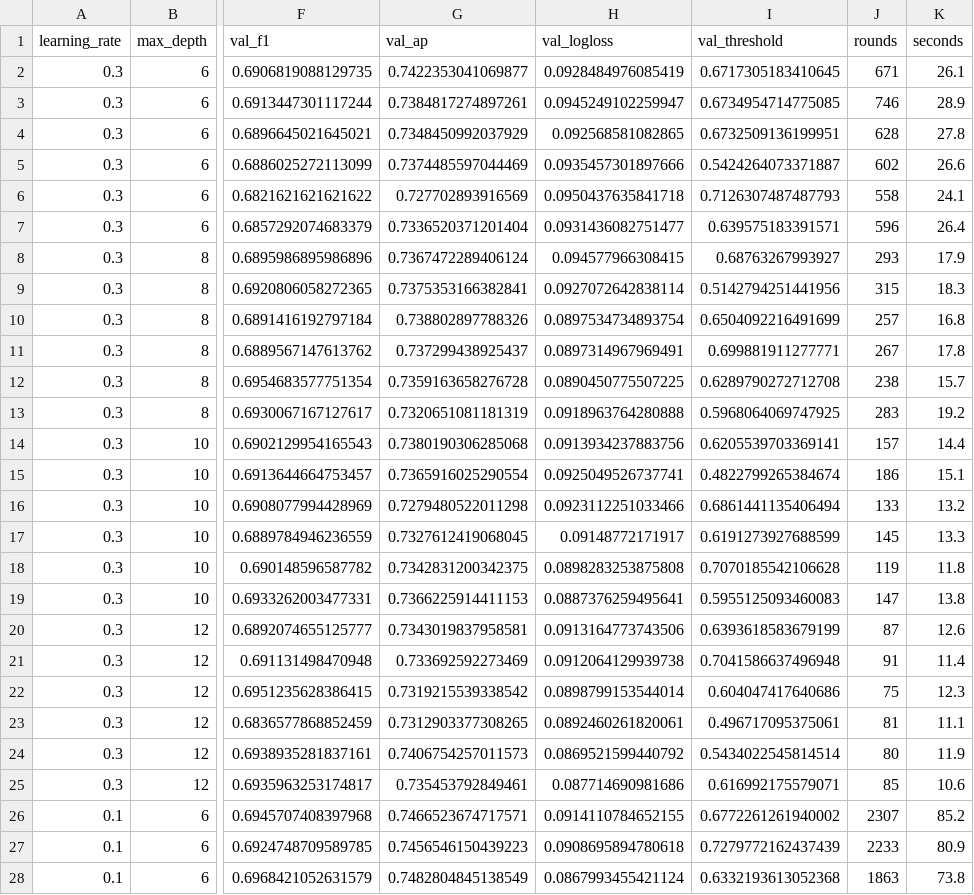
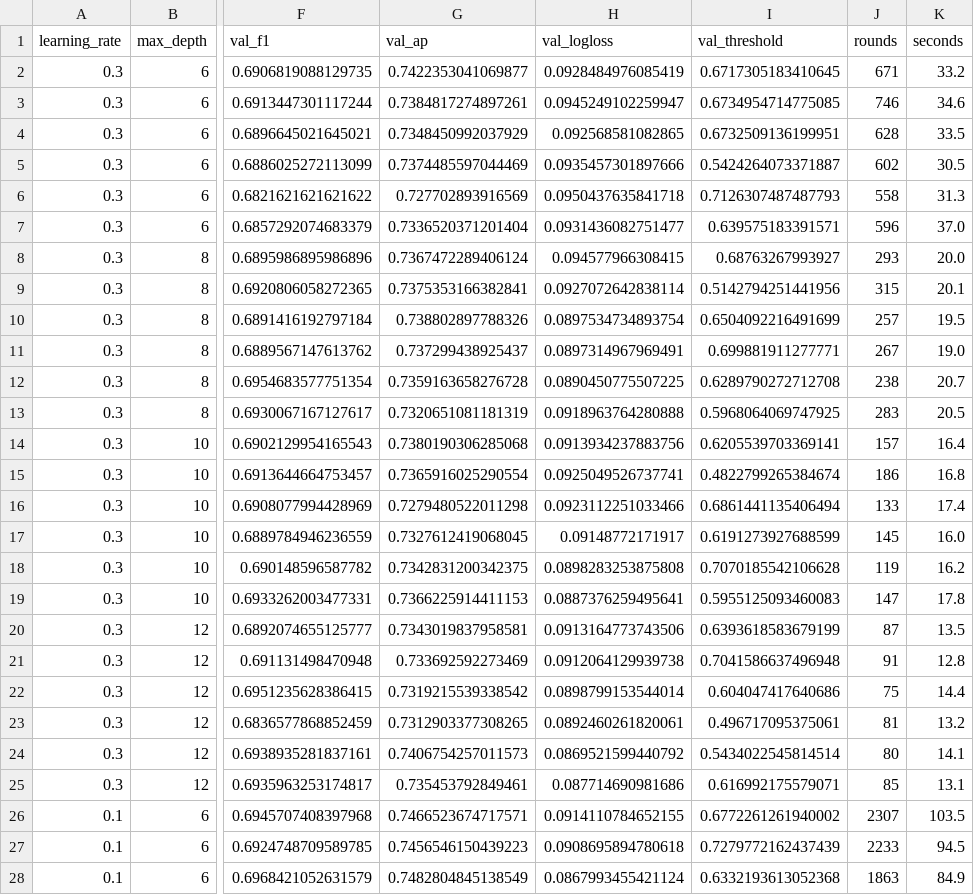
Before and after one commit to scottonchain/layerzero_xgboost, a CSV file: results/02_search_xgboost.csv, drawn as a sheet; only a part is shown, gaps mark what is left out; the diff covers the shown part only; the diff names each change by its address in the sheet, - before the commit and + after, or states it on an @@ line.

```diff
--- a/results/02_search_xgboost.csv
+++ b/results/02_search_xgboost.csv
-K2 (seconds): 26.1
+K2 (seconds): 33.2
-K3 (seconds): 28.9
+K3 (seconds): 34.6
-K4 (seconds): 27.8
+K4 (seconds): 33.5
-K5 (seconds): 26.6
+K5 (seconds): 30.5
-K6 (seconds): 24.1
+K6 (seconds): 31.3
-K7 (seconds): 26.4
+K7 (seconds): 37.0
-K8 (seconds): 17.9
+K8 (seconds): 20.0
-K9 (seconds): 18.3
+K9 (seconds): 20.1
-K10 (seconds): 16.8
+K10 (seconds): 19.5
-K11 (seconds): 17.8
+K11 (seconds): 19.0
-K12 (seconds): 15.7
+K12 (seconds): 20.7
-K13 (seconds): 19.2
+K13 (seconds): 20.5
-K14 (seconds): 14.4
+K14 (seconds): 16.4
-K15 (seconds): 15.1
+K15 (seconds): 16.8
-K16 (seconds): 13.2
+K16 (seconds): 17.4
-K17 (seconds): 13.3
+K17 (seconds): 16.0
-K18 (seconds): 11.8
+K18 (seconds): 16.2
-K19 (seconds): 13.8
+K19 (seconds): 17.8
-K20 (seconds): 12.6
+K20 (seconds): 13.5
-K21 (seconds): 11.4
+K21 (seconds): 12.8
-K22 (seconds): 12.3
+K22 (seconds): 14.4
-K23 (seconds): 11.1
+K23 (seconds): 13.2
-K24 (seconds): 11.9
+K24 (seconds): 14.1
-K25 (seconds): 10.6
+K25 (seconds): 13.1
-K26 (seconds): 85.2
+K26 (seconds): 103.5
-K27 (seconds): 80.9
+K27 (seconds): 94.5
-K28 (seconds): 73.8
+K28 (seconds): 84.9
```
Also changed, not shown: 47 edited cells elsewhere in this file, results/02_search_lightgbm.csv, 27 other files.
